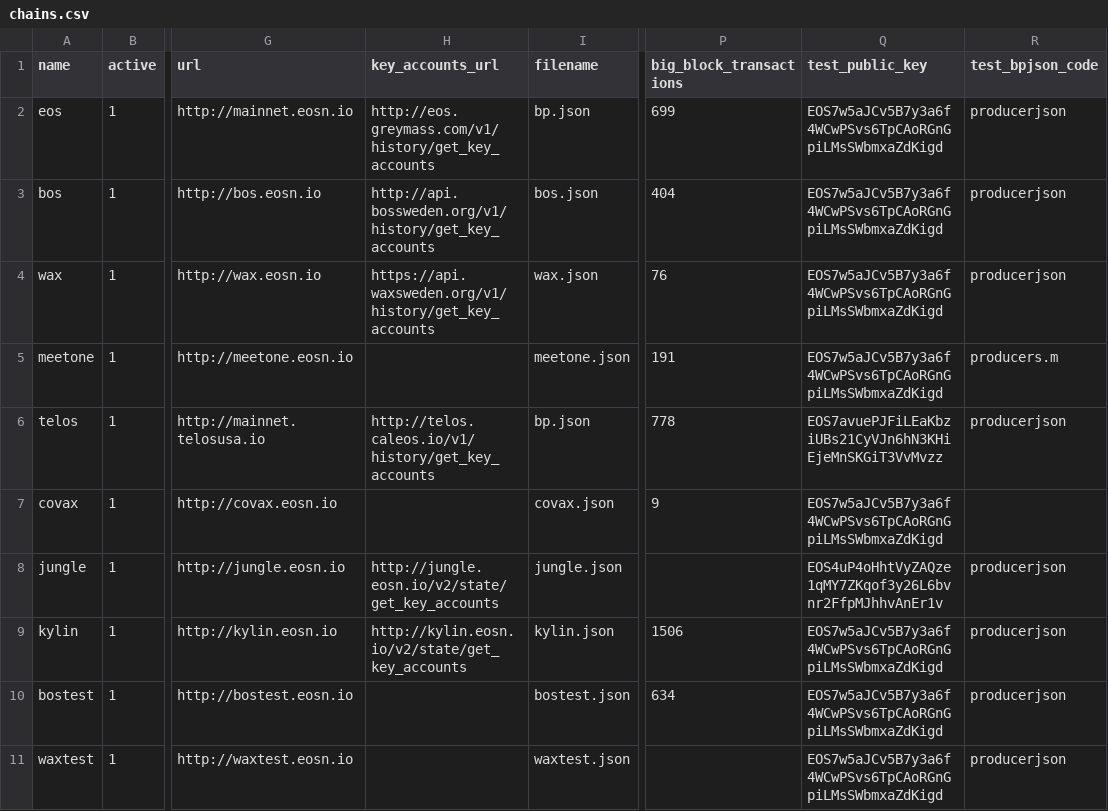
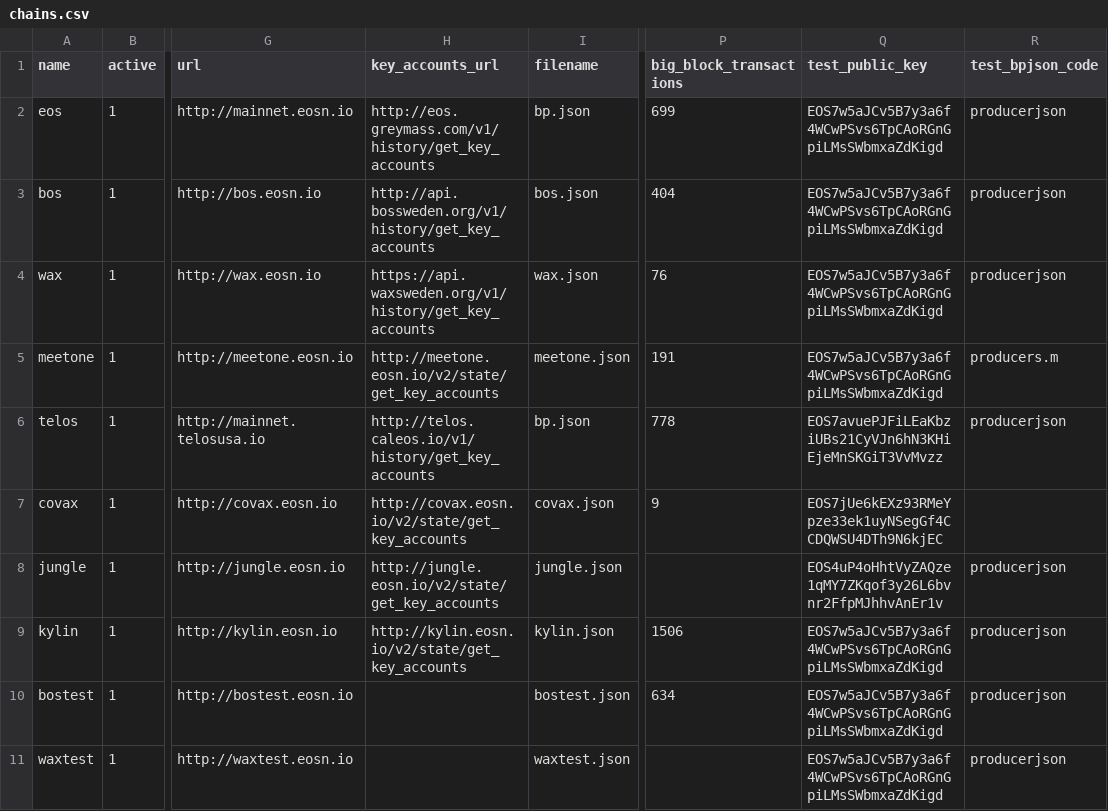
Before and after one commit to EOS-Nation/bpvalidate, a CSV file: config/chains.csv, drawn as a sheet; only a part is shown, gaps mark what is left out; the diff names each change by its address in the sheet, - before the commit and + after, or states it on an @@ line.

Commit message:
update chain configuration to add history

```diff
--- a/config/chains.csv
+++ b/config/chains.csv
-H5 (key_accounts_url): (empty)
+H5 (key_accounts_url): http://meetone.eosn.io/v2/state/get_key_accounts
-H7 (key_accounts_url): (empty)
+H7 (key_accounts_url): http://covax.eosn.io/v2/state/get_key_accounts
-Q7 (test_public_key): EOS7w5aJCv5B7y3a6f4WCwPSvs6TpCAoRGnGpiLMsSWbmxaZdKigd
+Q7 (test_public_key): EOS7jUe6kEXz93RMeYpze33ek1uyNSegGf4CCDQWSU4DTh9N6kjEC
```
